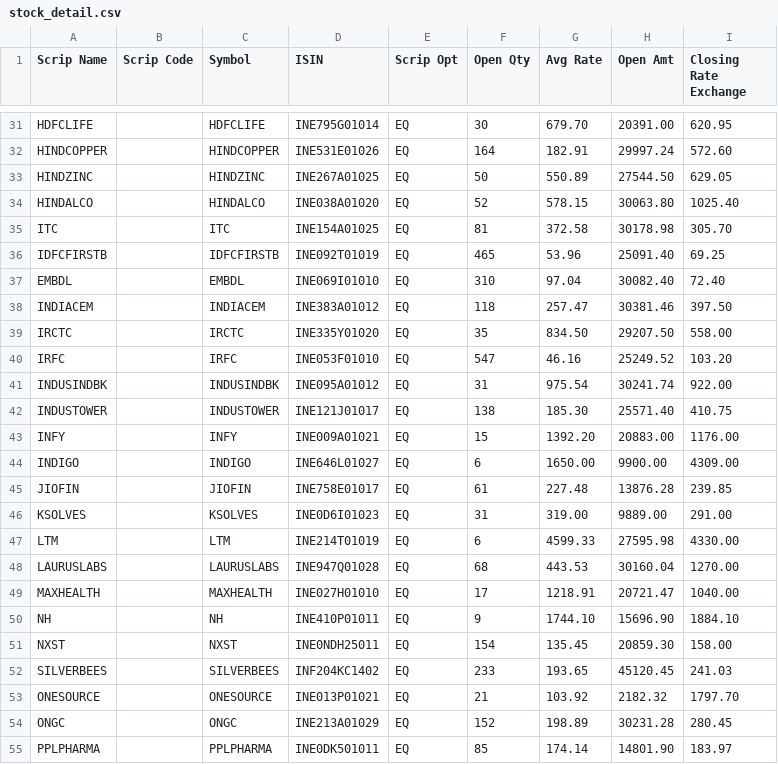
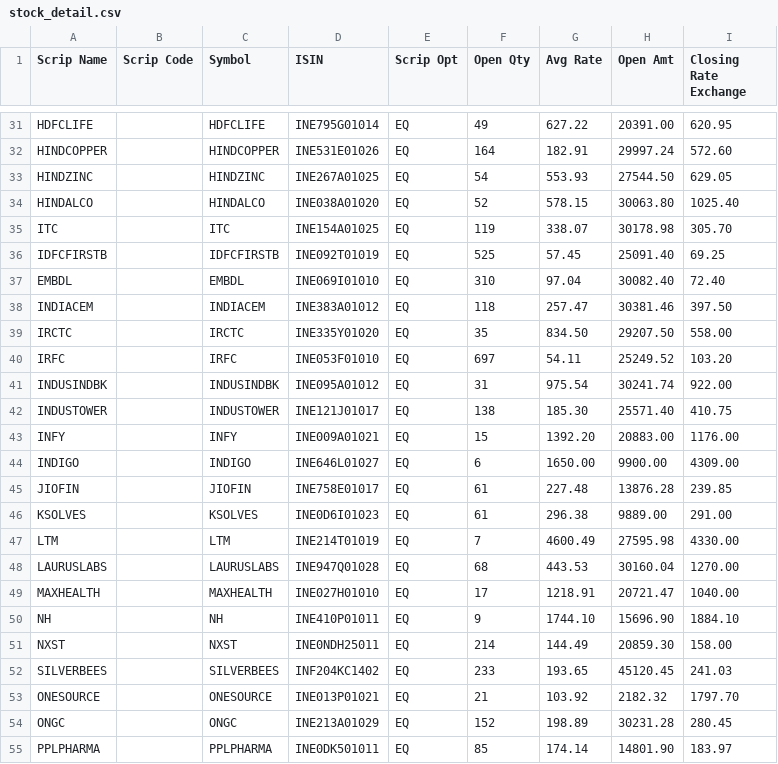
Before and after one commit to sasanka112/public_data_files, a CSV file: stock_detail.csv, drawn as a sheet; only a part is shown, gaps mark what is left out; the diff covers the shown part only; the diff names each change by its address in the sheet, - before the commit and + after, or states it on an @@ line.

```diff
--- a/stock_detail.csv
+++ b/stock_detail.csv
-F31 (Open Qty): 30
+F31 (Open Qty): 49
-G31 (Avg Rate): 679.70
+G31 (Avg Rate): 627.22
-F33 (Open Qty): 50
+F33 (Open Qty): 54
-G33 (Avg Rate): 550.89
+G33 (Avg Rate): 553.93
-F35 (Open Qty): 81
+F35 (Open Qty): 119
-G35 (Avg Rate): 372.58
+G35 (Avg Rate): 338.07
-F36 (Open Qty): 465
+F36 (Open Qty): 525
-G36 (Avg Rate): 53.96
+G36 (Avg Rate): 57.45
-F40 (Open Qty): 547
+F40 (Open Qty): 697
-G40 (Avg Rate): 46.16
+G40 (Avg Rate): 54.11
-F46 (Open Qty): 31
+F46 (Open Qty): 61
-G46 (Avg Rate): 319.00
+G46 (Avg Rate): 296.38
-F47 (Open Qty): 6
+F47 (Open Qty): 7
-G47 (Avg Rate): 4599.33
+G47 (Avg Rate): 4600.49
-F51 (Open Qty): 154
+F51 (Open Qty): 214
-G51 (Avg Rate): 135.45
+G51 (Avg Rate): 144.49
```
Also changed, not shown: 30 edited cells elsewhere in this file.
